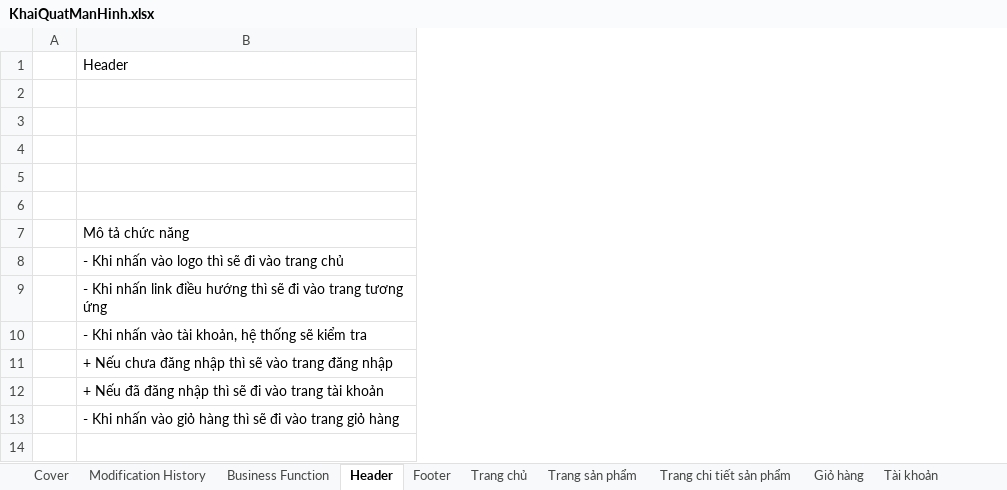
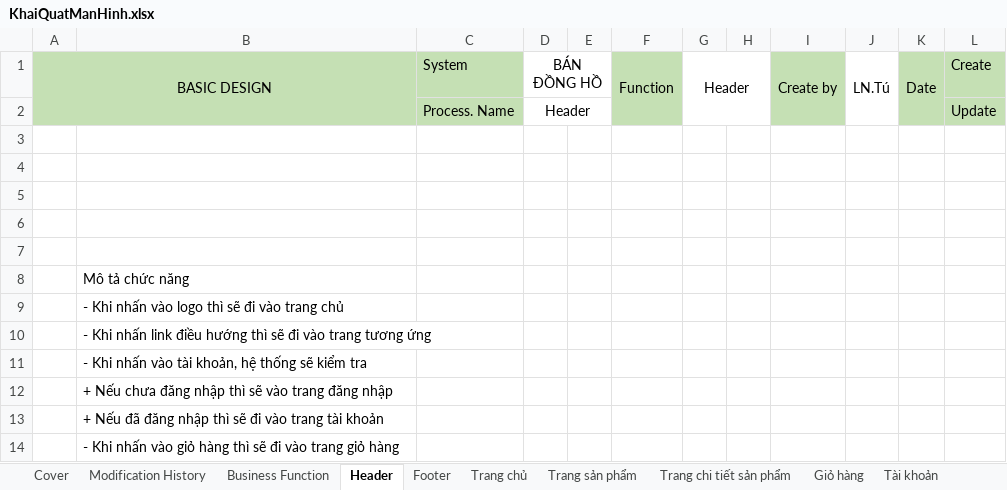
Before and after one commit to tu-lam/watch-store, an Excel workbook: design/KhaiQuatManHinh.xlsx, sheet Header, drawn as a sheet; values as stored, in another font and other column widths than the file's, no borders; charts and pictures not drawn; removed rows and columns are numbered as before the commit, all else as after; the diff names each change by its address in the sheet, - before the commit and + after, or states it on an @@ line.

```diff
--- a/design/KhaiQuatManHinh.xlsx (sheet Header)
+++ b/design/KhaiQuatManHinh.xlsx (sheet Header)
-column A, empty
+column A, row 1: BASIC DESIGN
+column C, row 1: System
+column D, row 1: BÁN ĐỒNG HỒ
+column E, empty
+column F, row 1: Function
+column G, row 1: Header
+column H, empty
+column I, row 1: Create by
+column J, row 1: LN.Tú
+column K, row 1: Date
+column L, row 1: Create
-B1: Header
+B1: (empty)
-B1 fill: none
+B1 fill: #C5E0B4
+row 2:  |  | Process. Name | Header |  |  |  |  |  |  |  | Update
```
Also changed, not shown: sheet Footer, sheet Modification History, sheet Quản lý sản phẩm, sheet Tài khoản, sheet Lịch sử đơn hàng, sheet Quản lý đơn hàng, 2 more sheets, charts or pictures, 23 other files.
